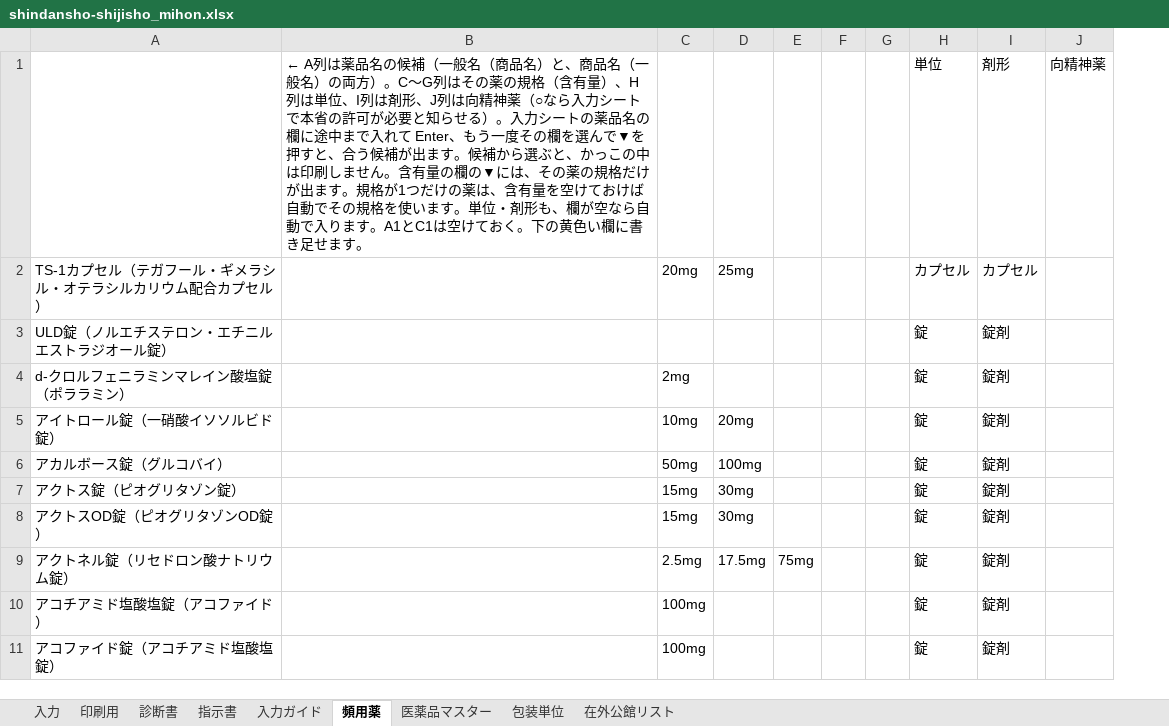
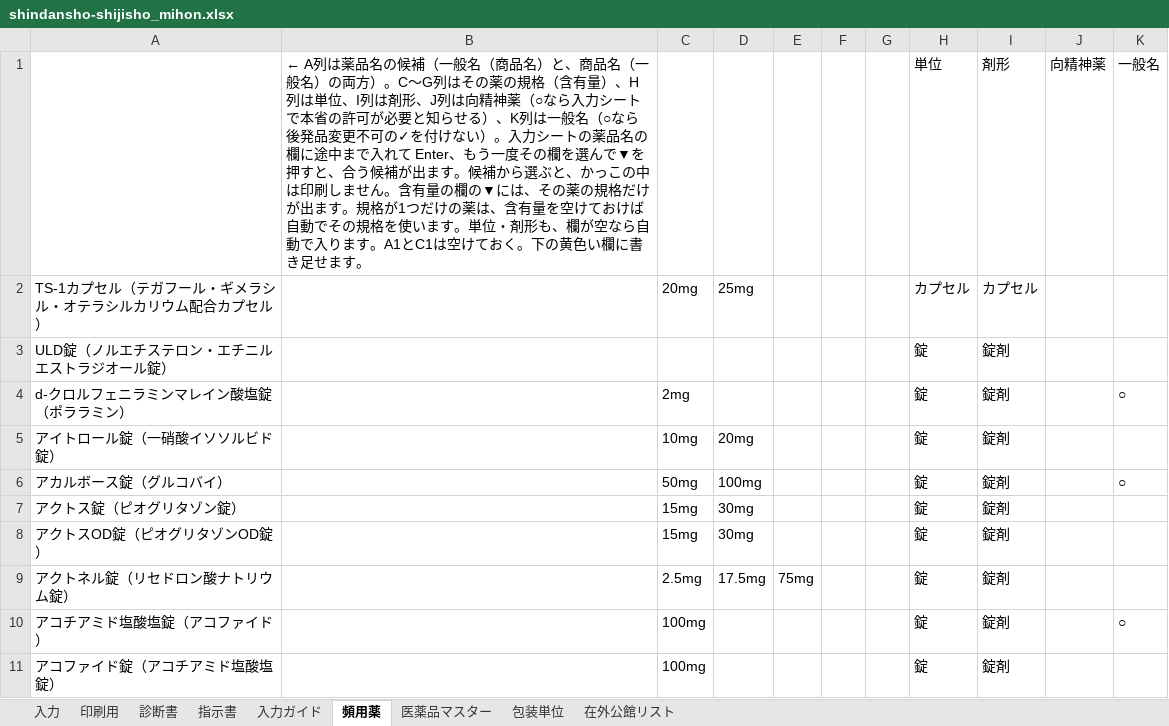
Before and after one commit to ysk713/-, an Excel workbook: shindansho-excel/shindansho-shijisho_mihon.xlsx, sheet 頻用薬, drawn as a sheet; only a part is shown; values as stored, in another font and other column widths than the file's, no borders; removed rows and columns are numbered as before the commit, all else as after; the diff names each change by its address in the sheet, - before the commit and + after, or states it on an @@ line.

```diff
--- a/shindansho-excel/shindansho-shijisho_mihon.xlsx (sheet 頻用薬)
+++ b/shindansho-excel/shindansho-shijisho_mihon.xlsx (sheet 頻用薬)
-column B, row 1: ← A列は薬品名の候補（一般名（商品名）と、商品名（一般名）の両方）。C〜G列はその薬の規格（含有量）、H列は単位、I列は剤形、J列は向精神薬（○なら入力シートで本省の許可が必要と知らせる）。入力シートの薬品名の欄に途中まで入れて Enter、もう一度その欄を選んで▼を押すと、合う候補が出ます。候補から選ぶと、かっこの中は印刷しません。含有量の欄の▼には、その薬の規格だけが出ます。規格が1つだけの薬は、含有量を空けておけば自動でその規格を使います。単位・剤形も、欄が空なら自動で入ります。A1とC1は空けておく。下の黄色い欄に書き足せます。
+column B, row 1: ← A列は薬品名の候補（一般名（商品名）と、商品名（一般名）の両方）。C〜G列はその薬の規格（含有量）、H列は単位、I列は剤形、J列は向精神薬（○なら入力シートで本省の許可が必要と知らせる）、K列は一般名（○なら後発品変更不可の✓を付けない）。入力シートの薬品名の欄に途中まで入れて Enter、もう一度その欄を選んで▼を押すと、合う候補が出ます。候補から選ぶと、かっこの中は印刷しません。含有量の欄の▼には、その薬の規格だけが出ます。規格が1つだけの薬は、含有量を空けておけば自動でその規格を使います。単位・剤形も、欄が空なら自動で入ります。A1とC1は空けておく。下の黄色い欄に書き足せます。
+column K, rows 1-10: 一般名 |  |  | ○ |  | ○ |  |  |  | ○
```
Also changed, not shown: sheet 印刷用, sheet 入力, sheet 診断書, sheet 指示書, hidden cells, shindansho-excel/shindansho-shijisho.xlsx, 4 other files.
